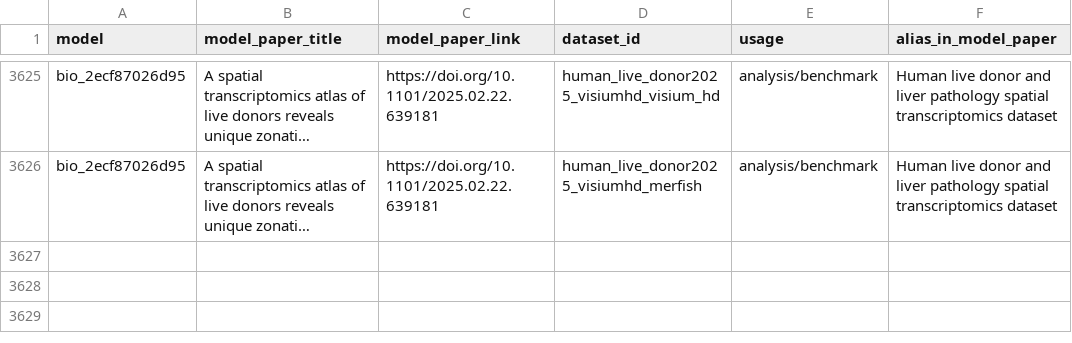
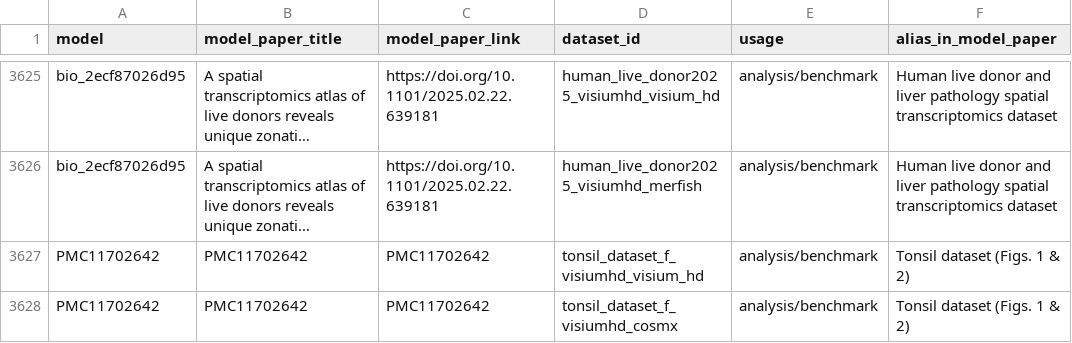
Before and after one commit to aopisco/somics, a CSV file: data/model_dataset_usage.csv, drawn as a sheet; only a part is shown, gaps mark what is left out; long unchanged cells end in …; the diff names each change by its address in the sheet, - before the commit and + after, or states it on an @@ line.

```diff
--- a/data/model_dataset_usage.csv
+++ b/data/model_dataset_usage.csv
+row 3627: PMC11702642 | PMC11702642 | PMC11702642 | tonsil_dataset_f_visiumhd_visium_hd | analysis/benchmark | Tonsil dataset (Figs. 1 & 2)
+row 3628: PMC11702642 | PMC11702642 | PMC11702642 | tonsil_dataset_f_visiumhd_cosmx | analysis/benchmark | Tonsil dataset (Figs. 1 & 2)
```
Also changed, not shown: 3 other files.
